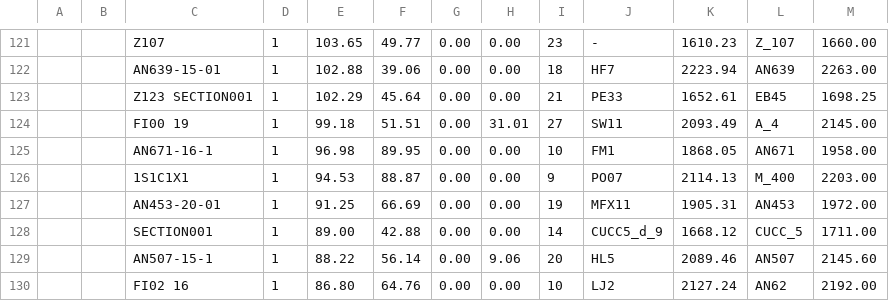
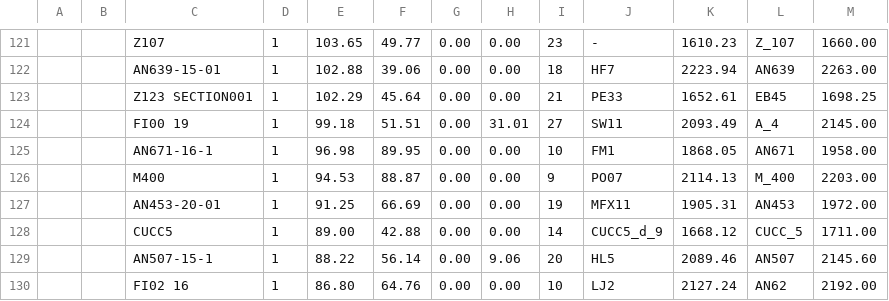
Before and after one commit to Alex38Lyon/Synthese-PSM_LARRA, a CSV file: Outputs/DB_Synthese-PSM_LARRA_Stats/DB_Synthese-PSM_LARRA_stats.csv, drawn as a sheet; only a part is shown, gaps mark what is left out; the diff covers the shown part only; the diff names each change by its address in the sheet, - before the commit and + after, or states it on an @@ line.

```diff
--- a/Outputs/DB_Synthese-PSM_LARRA_Stats/DB_Synthese-PSM_LARRA_stats.csv
+++ b/Outputs/DB_Synthese-PSM_LARRA_Stats/DB_Synthese-PSM_LARRA_stats.csv
-C126: 1S1C1X1
+C126: M400
-C128: SECTION001
+C128: CUCC5
```
Also changed, not shown: 42 edited cells elsewhere in this file, 15 other files.
